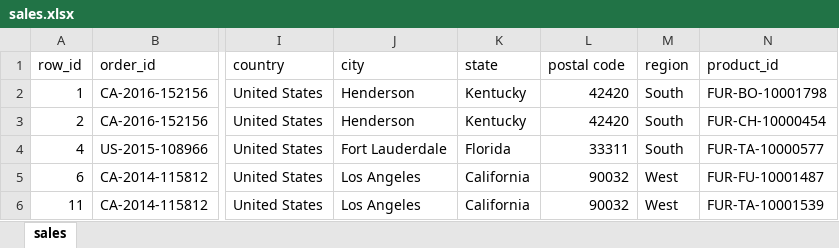
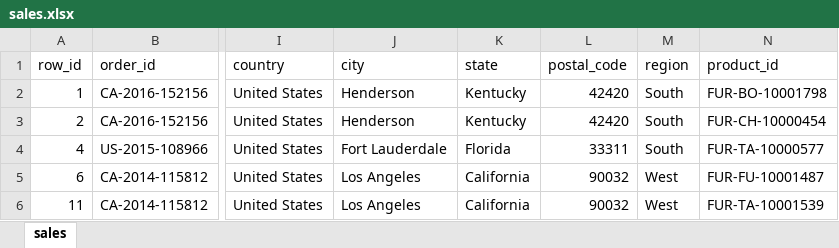
Before and after one commit to davidjayjackson/furniture_sales, an Excel workbook: sales.xlsx, sheet sales, drawn as a sheet; only a part is shown, gaps mark what is left out; values as stored, in another font and other column widths than the file's, no borders; the diff names each change by its address in the sheet, - before the commit and + after, or states it on an @@ line.

Commit message:
Corrected column names

```diff
--- a/sales.xlsx (sheet sales)
+++ b/sales.xlsx (sheet sales)
-L1: postal code
+L1: postal_code
```
Also changed, not shown: 1 other file.
